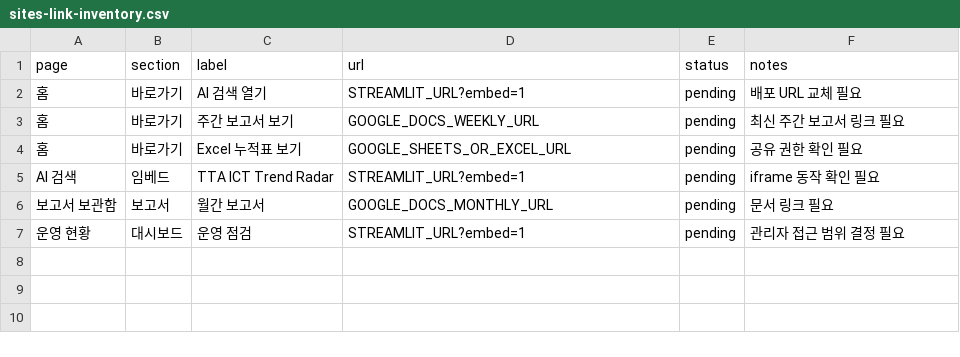
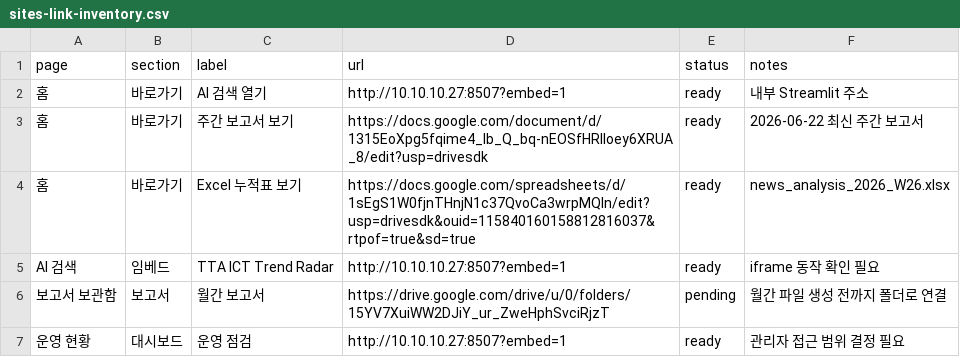
Before and after one commit to ironage00/ironage-ai-news, a CSV file: TTA Trend Portal/templates/sites-link-inventory.csv, drawn as a sheet.

```diff
--- a/TTA Trend Portal/templates/sites-link-inventory.csv
+++ b/TTA Trend Portal/templates/sites-link-inventory.csv
@@ -1,7 +1,7 @@
 page,section,label,url,status,notes
-홈,바로가기,AI 검색 열기,STREAMLIT_URL?embed=1,pending,배포 URL 교체 필요
-홈,바로가기,주간 보고서 보기,GOOGLE_DOCS_WEEKLY_URL,pending,최신 주간 보고서 링크 필요
-홈,바로가기,Excel 누적표 보기,GOOGLE_SHEETS_OR_EXCEL_URL,pending,공유 권한 확인 필요
-AI 검색,임베드,TTA ICT Trend Radar,STREAMLIT_URL?embed=1,pending,iframe 동작 확인 필요
-보고서 보관함,보고서,월간 보고서,GOOGLE_DOCS_MONTHLY_URL,pending,문서 링크 필요
-운영 현황,대시보드,운영 점검,STREAMLIT_URL?embed=1,pending,관리자 접근 범위 결정 필요
+홈,바로가기,AI 검색 열기,http://10.10.10.27:8507?embed=1,ready,내부 Streamlit 주소
+홈,바로가기,주간 보고서 보기,https://docs.google.com/document/d/1315EoXpg5fqime4_Ib_Q_bq-nEOSfHRlIoey6XRUA_8/edit?usp=drivesdk,ready,2026-06-22 최신 주간 보고서
+홈,바로가기,Excel 누적표 보기,https://docs.google.com/spreadsheets/d/1sEgS1W0fjnTHnjN1c37QvoCa3wrpMQIn/edit?usp=drivesdk&ouid=115840160158812816037&rtpof=true&sd=true,ready,news_analysis_2026_W26.xlsx
+AI 검색,임베드,TTA ICT Trend Radar,http://10.10.10.27:8507?embed=1,ready,iframe 동작 확인 필요
+보고서 보관함,보고서,월간 보고서,https://drive.google.com/drive/u/0/folders/15YV7XuiWW2DJiY_ur_ZweHphSvciRjzT,pending,월간 파일 생성 전까지 폴더로 연결
+운영 현황,대시보드,운영 점검,http://10.10.10.27:8507?embed=1,ready,관리자 접근 범위 결정 필요
```
Also changed, not shown: TTA Trend Portal/templates/report-links.csv, 31 other files.
